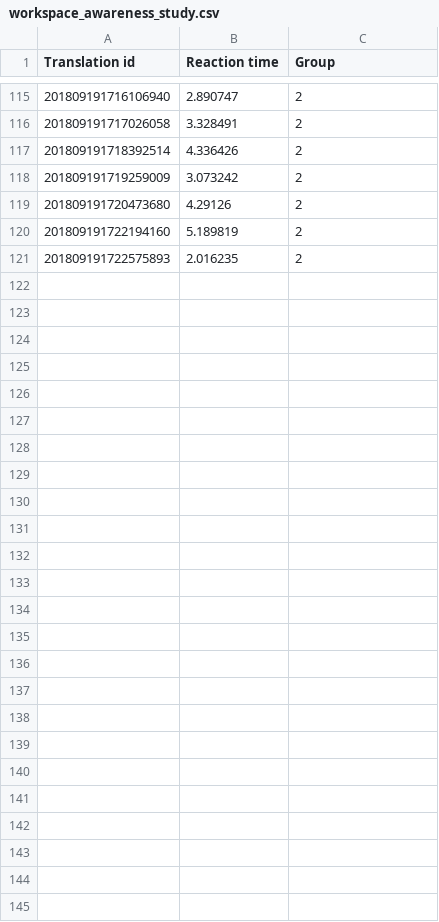
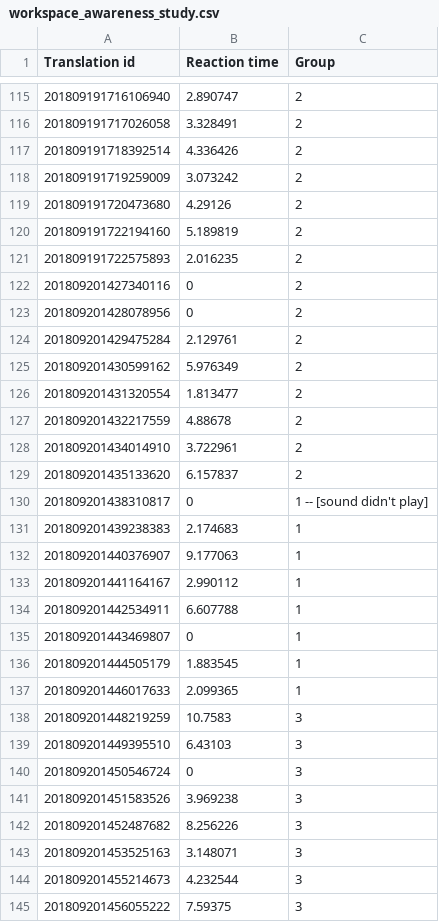
Before and after one commit to bowlingforsoap/Master-Thesis-Experiments, a CSV file: Assets/Resources/workspace_awareness_study.csv, drawn as a sheet; only a part is shown, gaps mark what is left out; the diff covers the shown part only; the diff names each change by its address in the sheet, - before the commit and + after, or states it on an @@ line.

Commit message:
6th experiment data

```diff
--- a/Assets/Resources/workspace_awareness_study.csv
+++ b/Assets/Resources/workspace_awareness_study.csv
+row 122: 201809201427340116 | 0 | 2
+row 123: 201809201428078956 | 0 | 2
+row 124: 201809201429475284 | 2.129761 | 2
+row 125: 201809201430599162 | 5.976349 | 2
+row 126: 201809201431320554 | 1.813477 | 2
+row 127: 201809201432217559 | 4.88678 | 2
+row 128: 201809201434014910 | 3.722961 | 2
+row 129: 201809201435133620 | 6.157837 | 2
+row 130: 201809201438310817 | 0 | 1 -- [sound didn't play]
+row 131: 201809201439238383 | 2.174683 | 1
+row 132: 201809201440376907 | 9.177063 | 1
+row 133: 201809201441164167 | 2.990112 | 1
+row 134: 201809201442534911 | 6.607788 | 1
+row 135: 201809201443469807 | 0 | 1
+row 136: 201809201444505179 | 1.883545 | 1
+row 137: 201809201446017633 | 2.099365 | 1
+row 138: 201809201448219259 | 10.7583 | 3
+row 139: 201809201449395510 | 6.43103 | 3
+row 140: 201809201450546724 | 0 | 3
+row 141: 201809201451583526 | 3.969238 | 3
+row 142: 201809201452487682 | 8.256226 | 3
+row 143: 201809201453525163 | 3.148071 | 3
+row 144: 201809201455214673 | 4.232544 | 3
+row 145: 201809201456055222 | 7.59375 | 3
```
Also changed, not shown: 1 edited cell elsewhere in this file, 11 other files.
